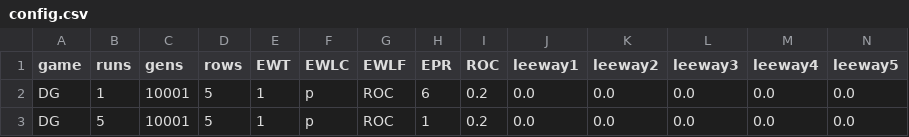
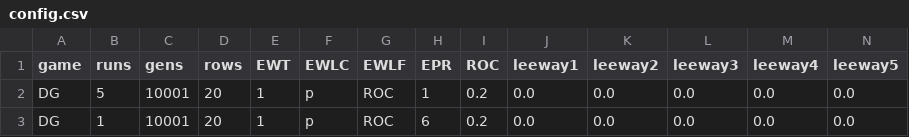
Before and after one commit to EvanORiordan/evoUG2, a CSV file: config.csv, drawn as a sheet; only a part is shown; removed rows and columns are numbered as before the commit, all else as after; rows hold the shown columns only; the diff names each change by its address in the sheet, - before the commit and + after, or states it on an @@ line.

```diff
--- a/config.csv
+++ b/config.csv
-row 2: DG | 1 | 10001 | 5 | 1 | p | ROC | 6 | 0.2 | 0.0 | 0.0 | 0.0 | 0.0 | 0.0
-D2 (rows): 5
+D2 (rows): 20
+row 3: DG | 1 | 10001 | 20 | 1 | p | ROC | 6 | 0.2 | 0.0 | 0.0 | 0.0 | 0.0 | 0.0
```
Also changed, not shown: 2 other files.
